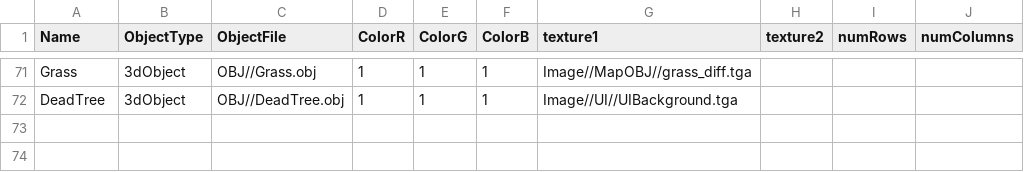
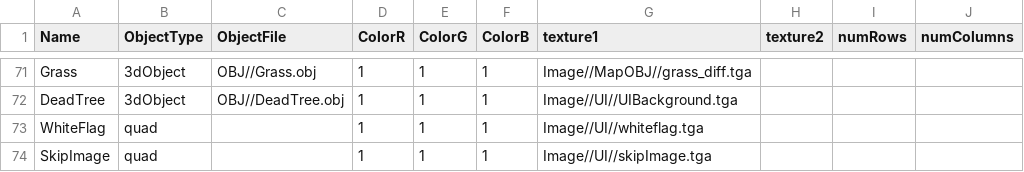
Before and after one commit to Idealizinc/SP-4, a CSV file: Base/CSVFiles/MeshDriven.csv, drawn as a sheet; only a part is shown, gaps mark what is left out.

```diff
--- a/Base/CSVFiles/MeshDriven.csv
+++ b/Base/CSVFiles/MeshDriven.csv
@@ -72 +72,3 @@ Grass,3dObject,OBJ//Grass.obj,1,1,1,Image//MapOBJ//grass_diff.tga,,,
 DeadTree,3dObject,OBJ//DeadTree.obj,1,1,1,Image//UI//UIBackground.tga,,,
+WhiteFlag,quad,,1,1,1,Image//UI//whiteflag.tga,,,
+SkipImage,quad,,1,1,1,Image//UI//skipImage.tga,,,
```
Also changed, not shown: Base/CSVFiles/DataLoaders/LevelDataLoader.csv, 16 other files.
